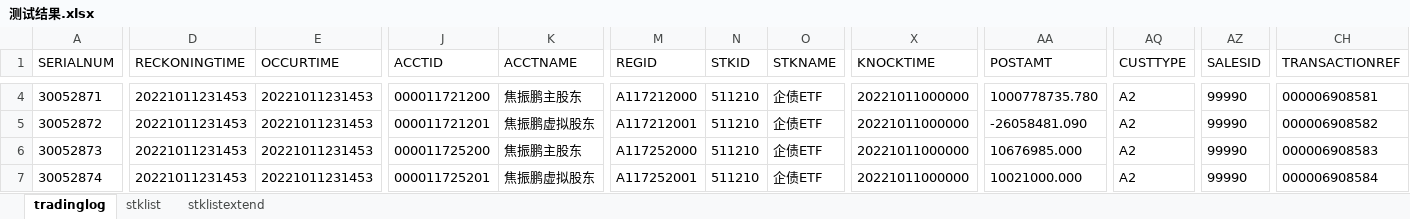
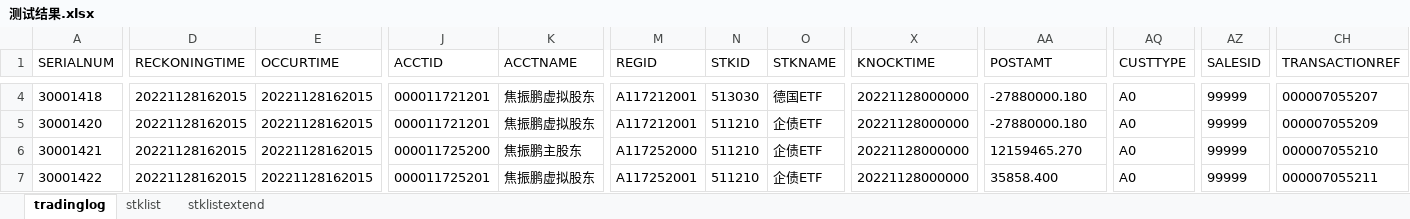
Before and after one commit to jiaozhenpeng/source, an Excel workbook: 用例数据/沪A/ETF拆分/限售股分配/测试结果.xlsx, sheet tradinglog, drawn as a sheet; only a part is shown, gaps mark what is left out; values as stored, in another font and other column widths than the file's, no borders; the diff covers the shown part only; the diff names each change by its address in the sheet, - before the commit and + after, or states it on an @@ line.

```diff
--- a/用例数据/沪A/ETF拆分/限售股分配/测试结果.xlsx (sheet tradinglog)
+++ b/用例数据/沪A/ETF拆分/限售股分配/测试结果.xlsx (sheet tradinglog)
-A4 (SERIALNUM): 30052871
+A4 (SERIALNUM): 30001418
-D4:D7 (RECKONINGTIME): 20221011231453
+D4:D7 (RECKONINGTIME): 20221128162015
-E4:E7 (OCCURTIME): 20221011231453
+E4:E7 (OCCURTIME): 20221128162015
-J4 (ACCTID): 000011721200
+J4 (ACCTID): 000011721201
-K4 (ACCTNAME): 焦振鹏主股东
+K4 (ACCTNAME): 焦振鹏虚拟股东
-M4 (REGID): A117212000
+M4 (REGID): A117212001
-N4 (STKID): 511210
+N4 (STKID): 513030
-O4 (STKNAME): 企债ETF
+O4 (STKNAME): 德国ETF
-X4:X7 (KNOCKTIME): 20221011000000
+X4:X7 (KNOCKTIME): 20221128000000
-AA4 (POSTAMT): 1000778735.780
+AA4 (POSTAMT): -27880000.180
-AQ4:AQ7 (CUSTTYPE): A2
+AQ4:AQ7 (CUSTTYPE): A0
-AZ4:AZ7 (SALESID): 99990
+AZ4:AZ7 (SALESID): 99999
-CH4 (TRANSACTIONREF): 000006908581
+CH4 (TRANSACTIONREF): 000007055207
-A5 (SERIALNUM): 30052872
+A5 (SERIALNUM): 30001420
-AA5 (POSTAMT): -26058481.090
+AA5 (POSTAMT): -27880000.180
-CH5 (TRANSACTIONREF): 000006908582
+CH5 (TRANSACTIONREF): 000007055209
-A6 (SERIALNUM): 30052873
+A6 (SERIALNUM): 30001421
-AA6 (POSTAMT): 10676985.000
+AA6 (POSTAMT): 12159465.270
-CH6 (TRANSACTIONREF): 000006908583
+CH6 (TRANSACTIONREF): 000007055210
-A7 (SERIALNUM): 30052874
+A7 (SERIALNUM): 30001422
-AA7 (POSTAMT): 10021000.000
+AA7 (POSTAMT): 35858.400
-CH7 (TRANSACTIONREF): 000006908584
+CH7 (TRANSACTIONREF): 000007055211
```
Also changed, not shown: 33 edited cells elsewhere in this sheet, 用例数据/沪A/DVP改革/备付金改革/测试结果.xlsx, 用例数据/沪A/ETF业务/基金收益/使用cil/测试结果.xlsx, 6 other files.
